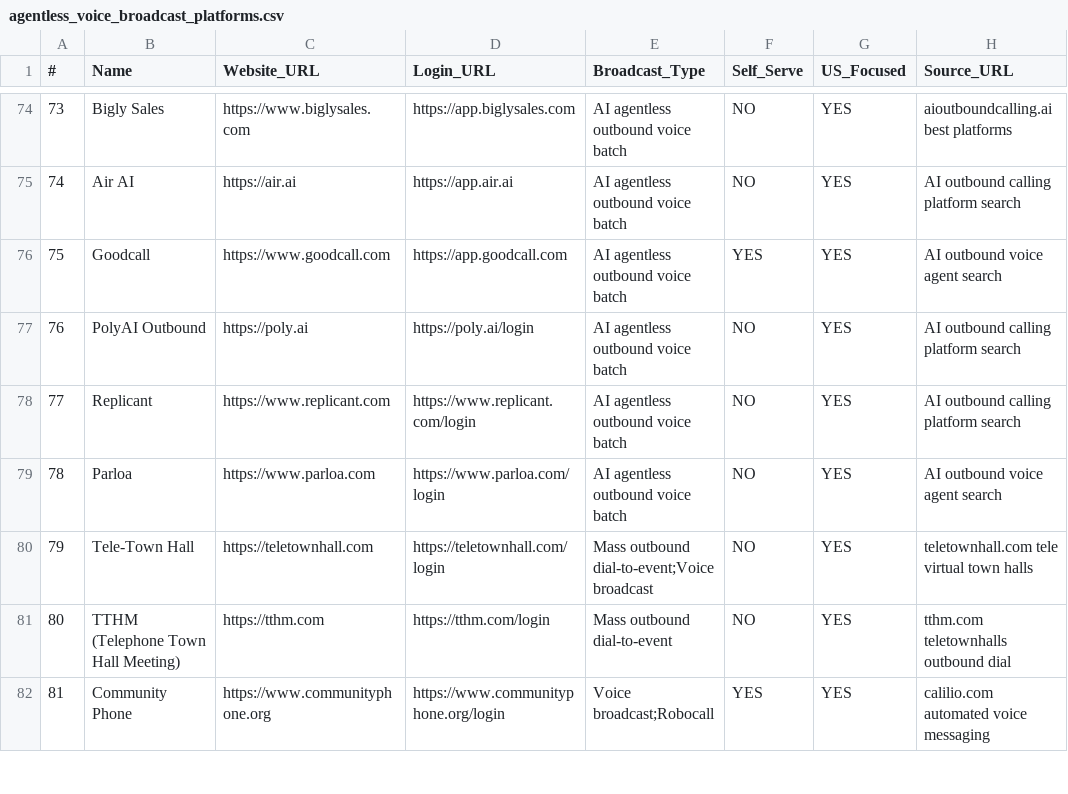
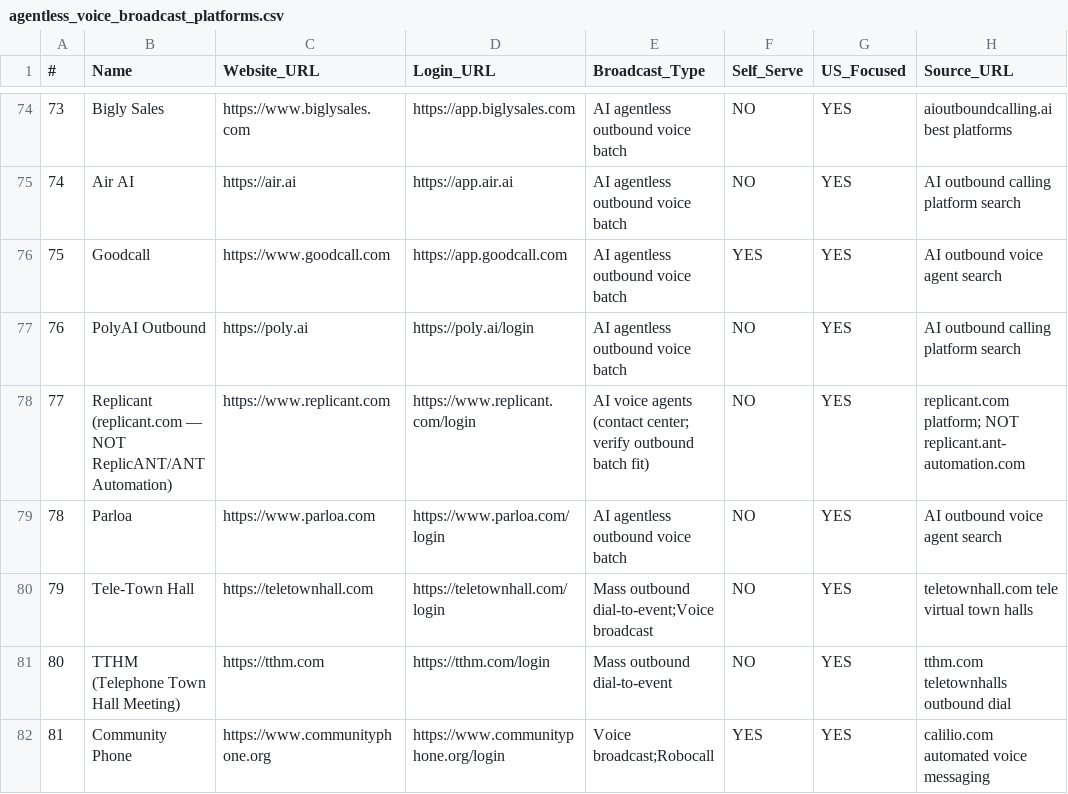
Before and after one commit to techcapanicus/glowing-goggles, a CSV file: agentless_voice_broadcast_platforms.csv, drawn as a sheet; only a part is shown, gaps mark what is left out.

```diff
--- a/agentless_voice_broadcast_platforms.csv
+++ b/agentless_voice_broadcast_platforms.csv
@@ -77,3 +77,3 @@
 76,PolyAI Outbound,https://poly.ai,https://poly.ai/login,AI agentless outbound voice batch,NO,YES,AI outbound calling platform search
-77,Replicant,https://www.replicant.com,https://www.replicant.com/login,AI agentless outbound voice batch,NO,YES,AI outbound calling platform search
+77,Replicant (replicant.com — NOT ReplicANT/ANT Automation),https://www.replicant.com,https://www.replicant.com/login,AI voice agents (contact center; verify outbound batch fit),NO,YES,replicant.com platform; NOT replicant.ant-automation.com
 78,Parloa,https://www.parloa.com,https://www.parloa.com/login,AI agentless outbound voice batch,NO,YES,AI outbound voice agent search
```
Also changed, not shown: 2 other files.
